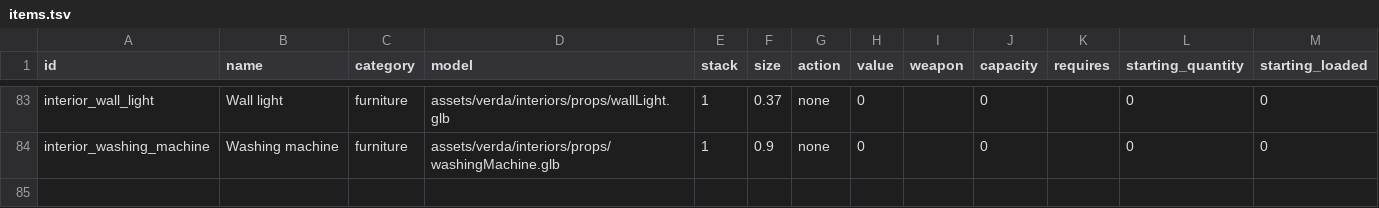
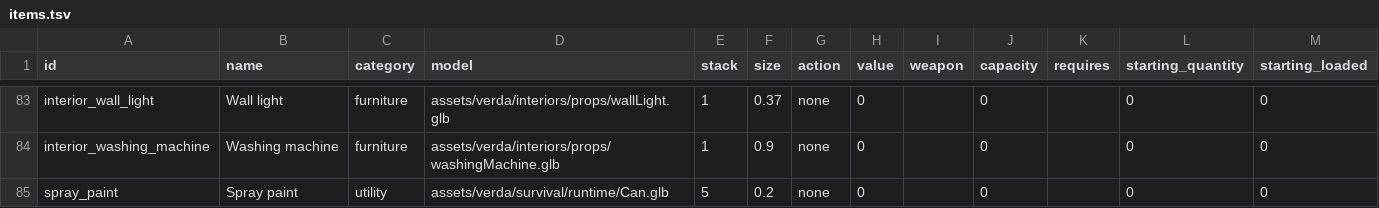
Before and after one commit to kayakcrasher/OUTLAND, a TSV file: assets/verda/survival/gameplay/items.tsv, drawn as a sheet; only a part is shown, gaps mark what is left out.

```diff
--- a/assets/verda/survival/gameplay/items.tsv
+++ b/assets/verda/survival/gameplay/items.tsv
@@ -84 +84,2 @@ interior_wall_light	Wall light	furniture	assets/verda/interiors/props/wallLight.
 interior_washing_machine	Washing machine	furniture	assets/verda/interiors/props/washingMachine.glb	1	0.9	none	0		0		0	0
+spray_paint	Spray paint	utility	assets/verda/survival/runtime/Can.glb	5	0.2	none	0		0		0	0
```
Also changed, not shown: assets/verda/economy/offers.tsv, assets/verda/survival/gameplay/loot_tables.tsv, 29 other files.
